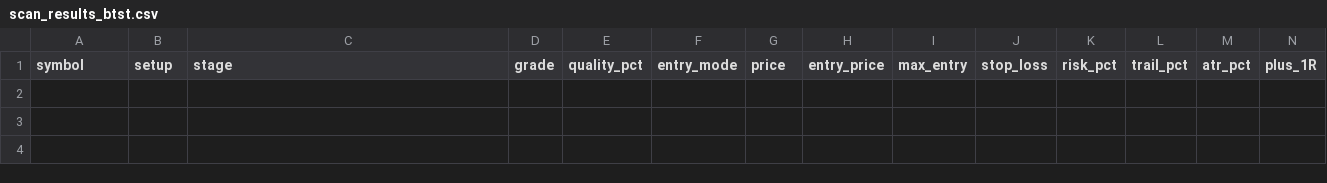
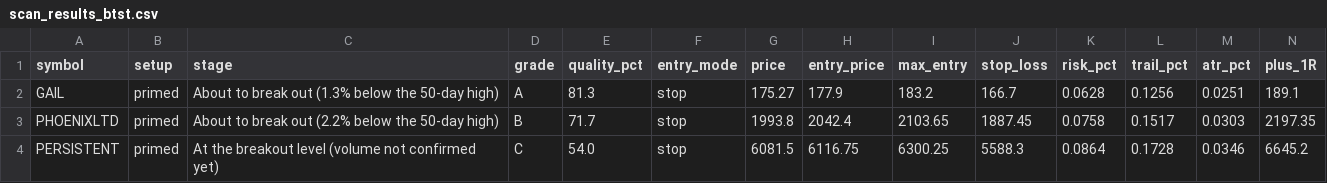
Before and after one commit to spy15007-arch/nifty-scnr, a CSV file: scan_results_btst.csv, drawn as a sheet; only a part is shown; rows hold the shown columns only; the diff names each change by its address in the sheet, - before the commit and + after, or states it on an @@ line.

```diff
--- a/scan_results_btst.csv
+++ b/scan_results_btst.csv
+row 2: GAIL | primed | About to break out (1.3% below the 50-day high) | A | 81.3 | stop | 175.27 | 177.9 | 183.2 | 166.7 | 0.0628 | 0.1256 | 0.0251 | 189.1
+row 3: PHOENIXLTD | primed | About to break out (2.2% below the 50-day high) | B | 71.7 | stop | 1993.8 | 2042.4 | 2103.65 | 1887.45 | 0.0758 | 0.1517 | 0.0303 | 2197.35
+row 4: PERSISTENT | primed | At the breakout level (volume not confirmed yet) | C | 54.0 | stop | 6081.5 | 6116.75 | 6300.25 | 5588.3 | 0.0864 | 0.1728 | 0.0346 | 6645.2
```
Also changed, not shown: tracking/trades.csv, 8 other files.
